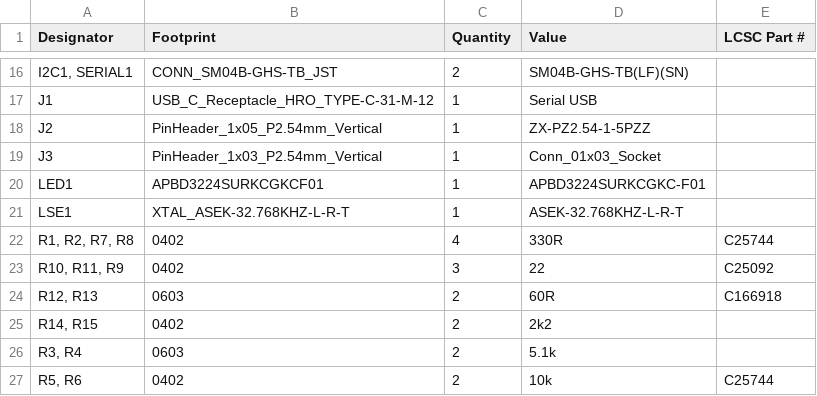
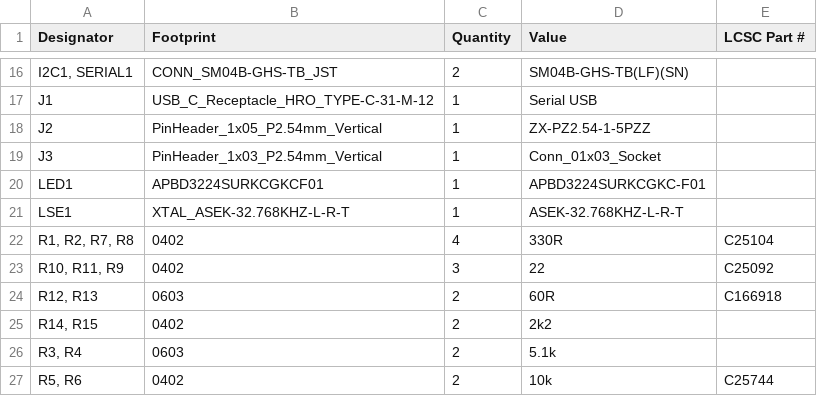
Before and after one commit to leelili444/Hardware, a CSV file: production/bom.csv, drawn as a sheet; only a part is shown, gaps mark what is left out.

```diff
--- a/production/bom.csv
+++ b/production/bom.csv
@@ -21,3 +21,3 @@ LED1,APBD3224SURKCGKCF01,1,APBD3224SURKCGKC-F01,
 LSE1,XTAL_ASEK-32.768KHZ-L-R-T,1,ASEK-32.768KHZ-L-R-T,
-"R1, R2, R7, R8",0402,4,330R,C25744
+"R1, R2, R7, R8",0402,4,330R,C25104
 "R10, R11, R9",0402,3,22,C25092
```
Also changed, not shown: 23 other files.
